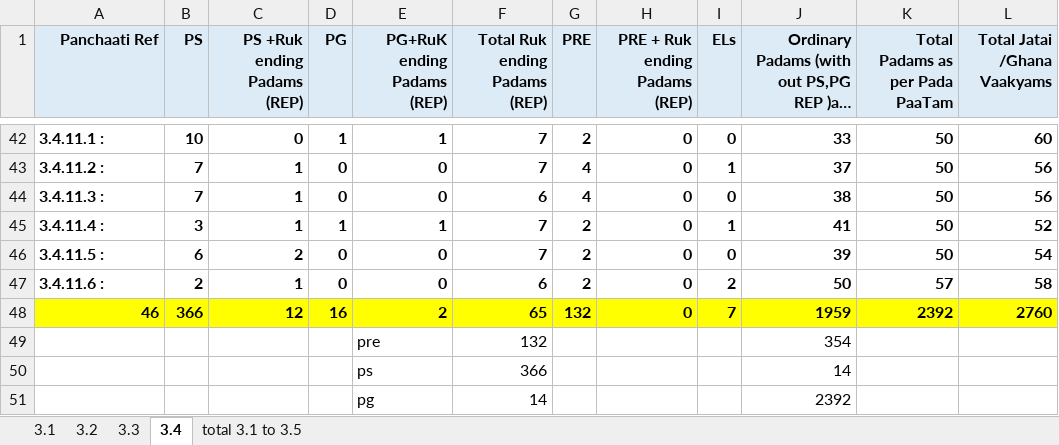
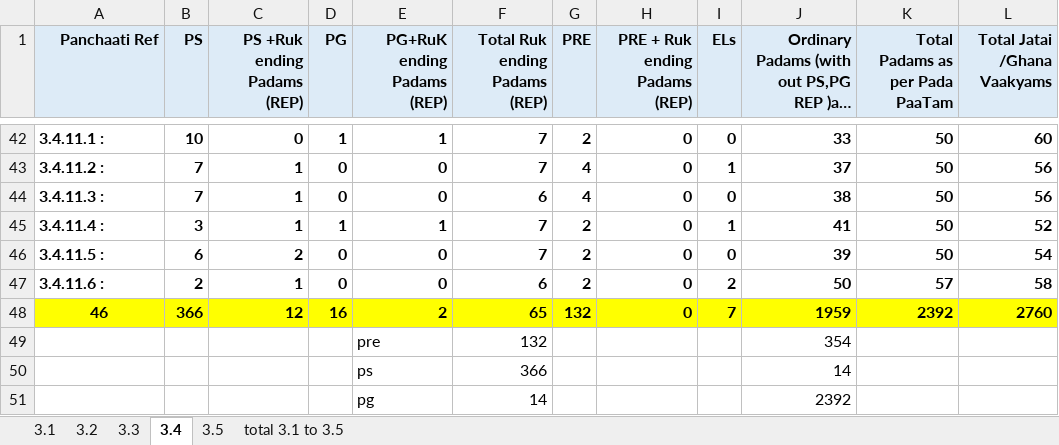
Before and after one commit to KYVeda/texts, an Excel workbook: TS Jatai Ghanam Project/Stas table for TS 3.1 TO 3.5.xlsx, sheet 3.4, drawn as a sheet; only a part is shown, gaps mark what is left out; long unchanged cells end in …; values as stored, in another font and other column widths than the file's, no borders; the diff names each change by its address in the sheet, - before the commit and + after, or states it on an @@ line.

```diff
--- a/TS Jatai Ghanam Project/Stas table for TS 3.1 TO 3.5.xlsx (sheet 3.4)
+++ b/TS Jatai Ghanam Project/Stas table for TS 3.1 TO 3.5.xlsx (sheet 3.4)
+sheet tab: 3.5
-A48 alignment: right
+A48 alignment: center
```
Also changed, not shown: sheet total 3.1 to 3.5, 2 other files.
